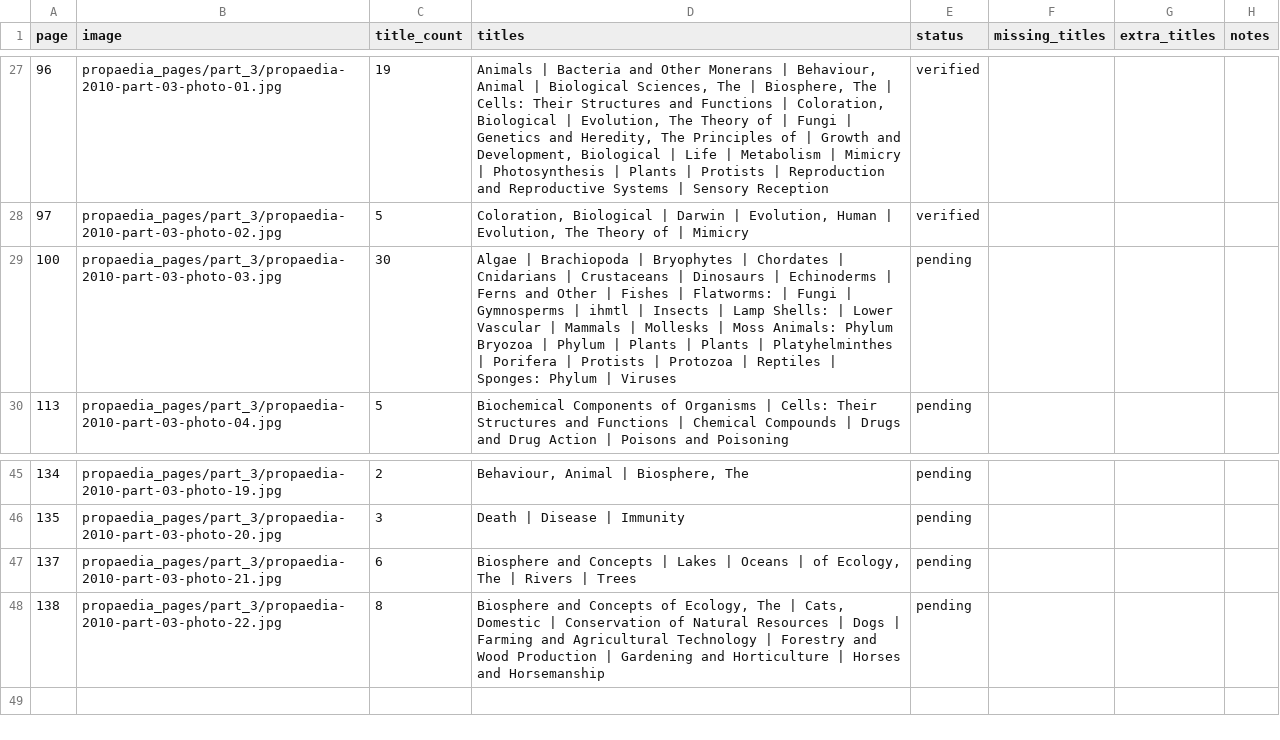
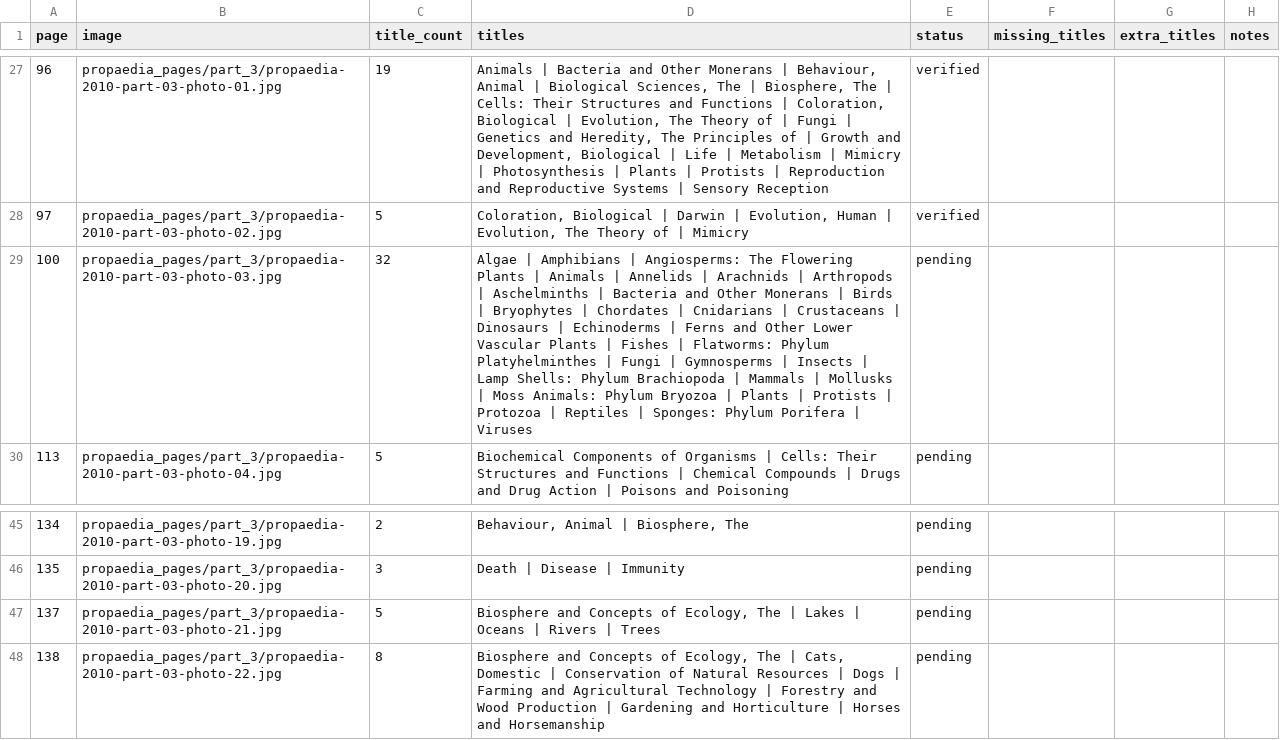
Before and after one commit to robotdognz/OxfordPropaedia, a CSV file: data/macropaedia_2010/project/propaedia_suggested_reading_page_review_human.csv, drawn as a sheet; only a part is shown, gaps mark what is left out.

```diff
--- a/data/macropaedia_2010/project/propaedia_suggested_reading_page_review_human.csv
+++ b/data/macropaedia_2010/project/propaedia_suggested_reading_page_review_human.csv
@@ -28,3 +28,3 @@ page,image,title_count,titles,status,missing_titles,extra_titles,notes
 97,propaedia_pages/part_3/propaedia-2010-part-03-photo-02.jpg,5,"Coloration, Biological | Darwin | Evolution, Human | Evolution, The Theory of | Mimicry",verified,,,
-100,propaedia_pages/part_3/propaedia-2010-part-03-photo-03.jpg,30,Algae | Brachiopoda | Bryophytes | Chordates | Cnidarians | Crustaceans | Dinosaurs | Echinoderms | Ferns and Other | Fishes | Flatworms: | Fungi | Gymnosperms | ihmtl | Insects | Lamp Shells: | Lower Vascular | Mammals | Mollesks | Moss Animals: Phylum Bryozoa | Phylum | Plants | Plants | Platyhelminthes | Porifera | Protists | Protozoa | Reptiles | Sponges: Phylum | Viruses,pending,,,
+100,propaedia_pages/part_3/propaedia-2010-part-03-photo-03.jpg,32,Algae | Amphibians | Angiosperms: The Flowering Plants | Animals | Annelids | Arachnids | Arthropods | Aschelminths | Bacteria and Other Monerans | Birds | Bryophytes | Chordates | Cnidarians | Crustaceans | Dinosaurs | Echinoderms | Ferns and Other Lower Vascular Plants | Fishes | Flatworms: Phylum Platyhelminthes | Fungi | Gymnosperms | Insects | Lamp Shells: Phylum Brachiopoda | Mammals | Mollusks | Moss Animals: Phylum Bryozoa | Plants | Protists | Protozoa | Reptiles | Sponges: Phylum Porifera | Viruses,pending,,,
 113,propaedia_pages/part_3/propaedia-2010-part-03-photo-04.jpg,5,Biochemical Components of Organisms | Cells: Their Structures and Functions | Chemical Compounds | Drugs and Drug Action | Poisons and Poisoning,pending,,,
@@ -46,3 +46,3 @@ page,image,title_count,titles,status,missing_titles,extra_titles,notes
 135,propaedia_pages/part_3/propaedia-2010-part-03-photo-20.jpg,3,Death | Disease | Immunity,pending,,,
-137,propaedia_pages/part_3/propaedia-2010-part-03-photo-21.jpg,6,"Biosphere and Concepts | Lakes | Oceans | of Ecology, The | Rivers | Trees",pending,,,
+137,propaedia_pages/part_3/propaedia-2010-part-03-photo-21.jpg,5,"Biosphere and Concepts of Ecology, The | Lakes | Oceans | Rivers | Trees",pending,,,
 138,propaedia_pages/part_3/propaedia-2010-part-03-photo-22.jpg,8,"Biosphere and Concepts of Ecology, The | Cats, Domestic | Conservation of Natural Resources | Dogs | Farming and Agricultural Technology | Forestry and Wood Production | Gardening and Horticulture | Horses and Horsemanship",pending,,,
```
Also changed, not shown: data/macropaedia_2010/project/propaedia_suggested_reading_page_review.csv, data/macropaedia_2010/project/propaedia_suggested_reading_risk_review.csv, 7 other files.
